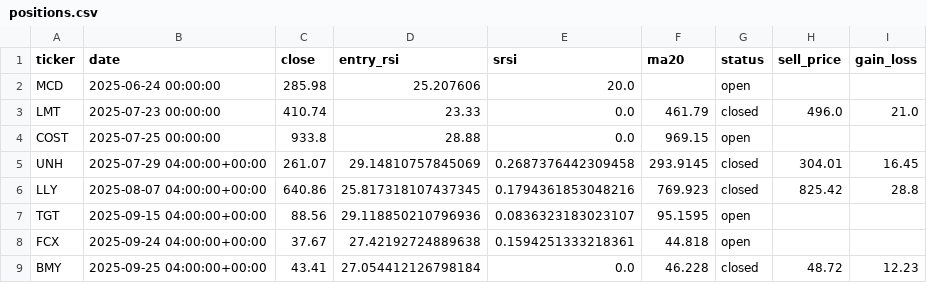
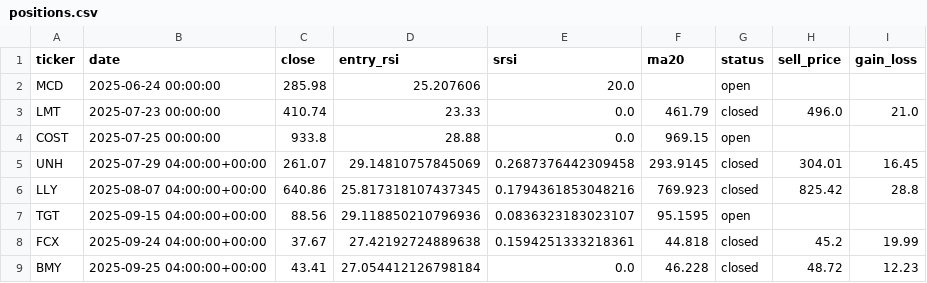
Before and after one commit to kmokrejs/stock_alert, a CSV file: positions.csv, drawn as a sheet.

```diff
--- a/positions.csv
+++ b/positions.csv
@@ -7,3 +7,3 @@ LLY,2025-08-07 04:00:00+00:00,640.86,25.817318107437345,0.1794361853048216,769.9
 TGT,2025-09-15 04:00:00+00:00,88.56,29.118850210796936,0.0836323183023107,95.1595,open,,
-FCX,2025-09-24 04:00:00+00:00,37.67,27.42192724889638,0.1594251333218361,44.818,open,,
+FCX,2025-09-24 04:00:00+00:00,37.67,27.42192724889638,0.1594251333218361,44.818,closed,45.2,19.99
 BMY,2025-09-25 04:00:00+00:00,43.41,27.054412126798184,0.0,46.228,closed,48.72,12.23
```
